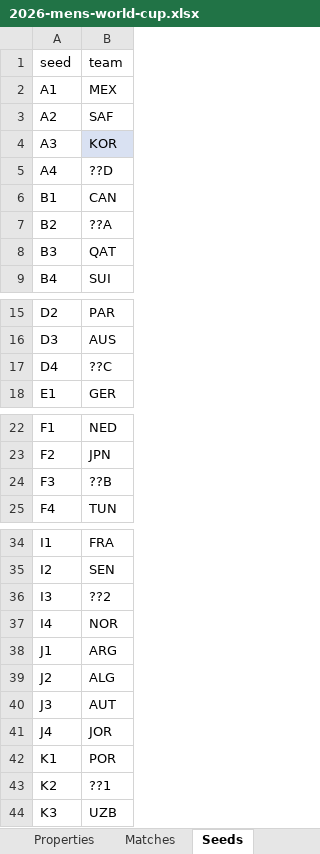
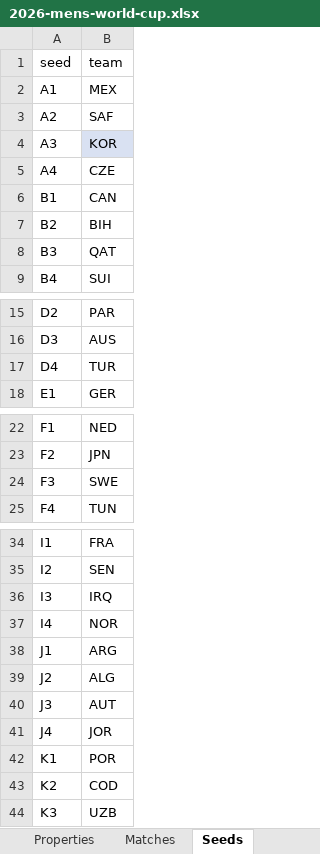
Before and after one commit to bruceoberg/soccer-tourney-poster, an Excel workbook: src/stp/database/2026-mens-world-cup.xlsx, sheet Seeds, drawn as a sheet; only a part is shown, gaps mark what is left out; values as stored, in another font and other column widths than the file's, no borders; table styles not drawn; the diff names each change by its address in the sheet, - before the commit and + after, or states it on an @@ line.

```diff
--- a/src/stp/database/2026-mens-world-cup.xlsx (sheet Seeds)
+++ b/src/stp/database/2026-mens-world-cup.xlsx (sheet Seeds)
-B5 (team): ??D
+B5 (team): CZE
-B7 (team): ??A
+B7 (team): BIH
-B17 (team): ??C
+B17 (team): TUR
-B24 (team): ??B
+B24 (team): SWE
-B36 (team): ??2
+B36 (team): IRQ
-B43 (team): ??1
+B43 (team): COD
```
Also changed, not shown: sheet Matches, src/stp/database/localization.xlsx, 1 other file.
